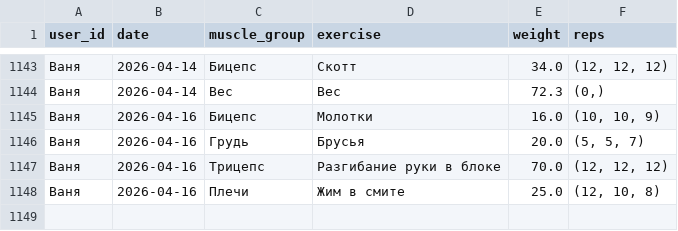
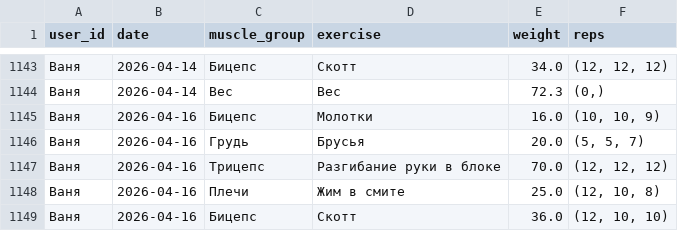
Before and after one commit to v0r0bi0v/gym-statistics, a CSV file: workouts.csv, drawn as a sheet; only a part is shown, gaps mark what is left out.

Commit message:
GYM AUTOCOMMIT 2026-04-16 18:47:19 UTC

```diff
--- a/workouts.csv
+++ b/workouts.csv
@@ -1148 +1148,2 @@ user_id;date;muscle_group;exercise;weight;reps
 Ваня;2026-04-16;Плечи;Жим в смите;25.0;(12, 10, 8)
+Ваня;2026-04-16;Бицепс;Скотт;36.0;(12, 10, 10)
```
